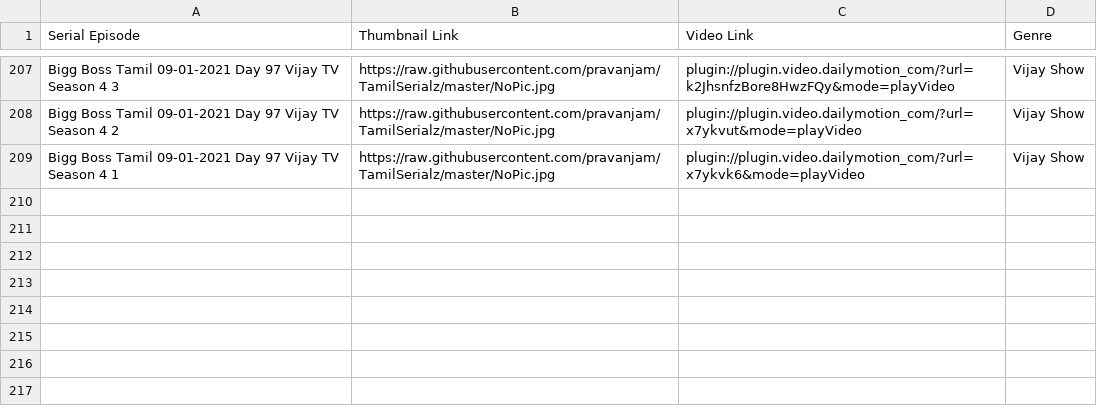
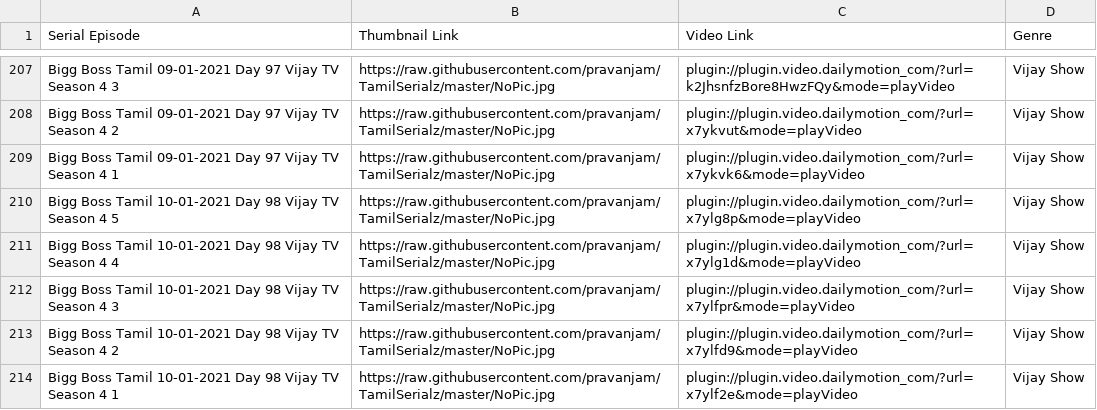
Before and after one commit to pravanjam/TamilSerialz, a CSV file: BigBoss4_SerialData.csv, drawn as a sheet; only a part is shown, gaps mark what is left out.

Commit message:
serial updated

```diff
--- a/BigBoss4_SerialData.csv
+++ b/BigBoss4_SerialData.csv
@@ -209 +209,6 @@ Bigg Boss Tamil 09-01-2021 Day 97 Vijay TV Season 4 2,https://raw.githubusercont
 Bigg Boss Tamil 09-01-2021 Day 97 Vijay TV Season 4 1,https://raw.githubusercontent.com/pravanjam/TamilSerialz/master/NoPic.jpg,plugin://plugin.video.dailymotion_com/?url=x7ykvk6&mode=playVideo, Vijay Show
+Bigg Boss Tamil 10-01-2021 Day 98 Vijay TV Season 4 5,https://raw.githubusercontent.com/pravanjam/TamilSerialz/master/NoPic.jpg,plugin://plugin.video.dailymotion_com/?url=x7ylg8p&mode=playVideo, Vijay Show
+Bigg Boss Tamil 10-01-2021 Day 98 Vijay TV Season 4 4,https://raw.githubusercontent.com/pravanjam/TamilSerialz/master/NoPic.jpg,plugin://plugin.video.dailymotion_com/?url=x7ylg1d&mode=playVideo, Vijay Show
+Bigg Boss Tamil 10-01-2021 Day 98 Vijay TV Season 4 3,https://raw.githubusercontent.com/pravanjam/TamilSerialz/master/NoPic.jpg,plugin://plugin.video.dailymotion_com/?url=x7ylfpr&mode=playVideo, Vijay Show
+Bigg Boss Tamil 10-01-2021 Day 98 Vijay TV Season 4 2,https://raw.githubusercontent.com/pravanjam/TamilSerialz/master/NoPic.jpg,plugin://plugin.video.dailymotion_com/?url=x7ylfd9&mode=playVideo, Vijay Show
+Bigg Boss Tamil 10-01-2021 Day 98 Vijay TV Season 4 1,https://raw.githubusercontent.com/pravanjam/TamilSerialz/master/NoPic.jpg,plugin://plugin.video.dailymotion_com/?url=x7ylf2e&mode=playVideo, Vijay Show
```
